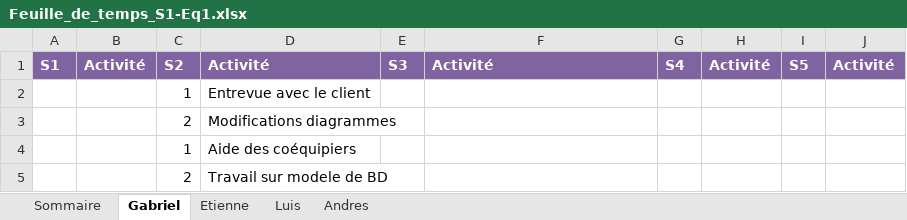
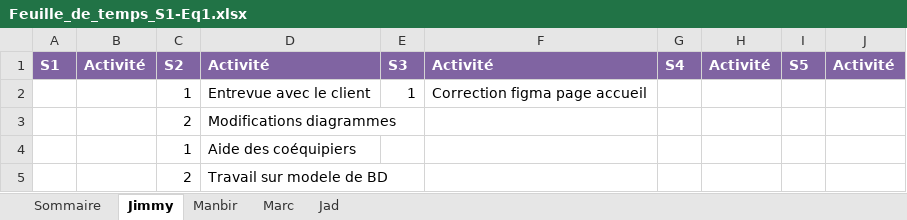
Before and after one commit to Ricieus/All-Nighter-s, an Excel workbook: Feuille_de_temps_S1-Eq1.xlsx, sheet Jimmy, drawn as a sheet; values as stored, in another font and other column widths than the file's, no borders; the diff names each change by its address in the sheet, - before the commit and + after, or states it on an @@ line.

```diff
--- a/Feuille_de_temps_S1-Eq1.xlsx (sheet Jimmy)
+++ b/Feuille_de_temps_S1-Eq1.xlsx (sheet Jimmy)
-sheet tab: Gabriel
+sheet tab: Jimmy
-sheet tab: Etienne
+sheet tab: Manbir
-sheet tab: Luis
+sheet tab: Marc
-sheet tab: Andres
+sheet tab: Jad
-E2: (empty)
+E2: 1
-F2: (empty)
+F2: Correction figma page accueil
```
Also changed, not shown: sheet Manbir, sheet Sommaire, 1 other file.
